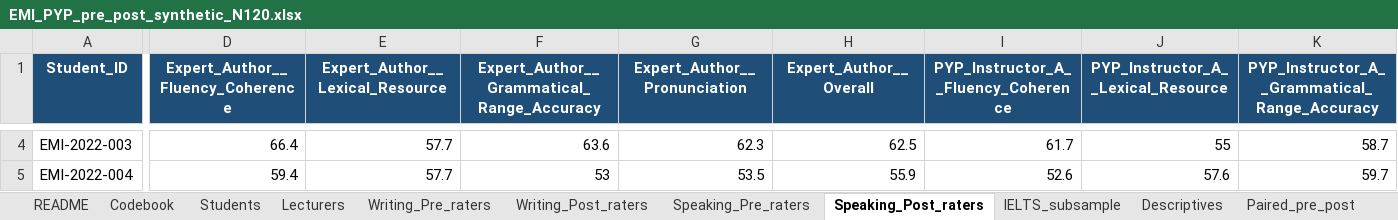
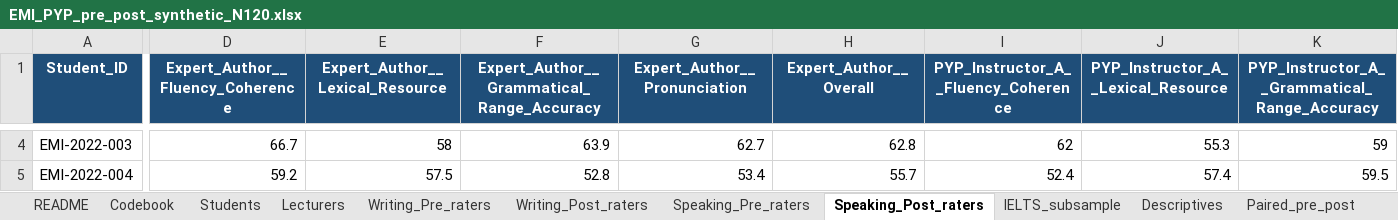
Before and after one commit to MehmetDEU/autoresearch, an Excel workbook: emi-proficiency-study/EMI_PYP_pre_post_synthetic_N120.xlsx, sheet Speaking_Post_raters, drawn as a sheet; only a part is shown, gaps mark what is left out; values as stored, in another font and other column widths than the file's, no borders; the diff covers the shown part only; the diff names each change by its address in the sheet, - before the commit and + after, or states it on an @@ line.

```diff
--- a/emi-proficiency-study/EMI_PYP_pre_post_synthetic_N120.xlsx (sheet Speaking_Post_raters)
+++ b/emi-proficiency-study/EMI_PYP_pre_post_synthetic_N120.xlsx (sheet Speaking_Post_raters)
-D4 (Expert_Author__Fluency_Coherence): 66.4
+D4 (Expert_Author__Fluency_Coherence): 66.7
-E4 (Expert_Author__Lexical_Resource): 57.7
+E4 (Expert_Author__Lexical_Resource): 58
-F4: 63.6
+F4: 63.9
-G4 (Expert_Author__Pronunciation): 62.3
+G4 (Expert_Author__Pronunciation): 62.7
-H4 (Expert_Author__Overall): 62.5
+H4 (Expert_Author__Overall): 62.8
-I4: 61.7
+I4: 62
-J4: 55
+J4: 55.3
-K4: 58.7
+K4: 59
-D5 (Expert_Author__Fluency_Coherence): 59.4
+D5 (Expert_Author__Fluency_Coherence): 59.2
-E5 (Expert_Author__Lexical_Resource): 57.7
+E5 (Expert_Author__Lexical_Resource): 57.5
-F5: 53
+F5: 52.8
-G5 (Expert_Author__Pronunciation): 53.5
+G5 (Expert_Author__Pronunciation): 53.4
-H5 (Expert_Author__Overall): 55.9
+H5 (Expert_Author__Overall): 55.7
-I5: 52.6
+I5: 52.4
-J5: 57.6
+J5: 57.4
-K5: 59.7
+K5: 59.5
```
Also changed, not shown: 1870 edited cells elsewhere in this sheet, sheet Students, sheet Writing_Post_raters, sheet Regression_models, sheet Descriptives, sheet Paired_pre_post, sheet Mechanism_corr_matrix, 5 more sheets, 20 other files.
